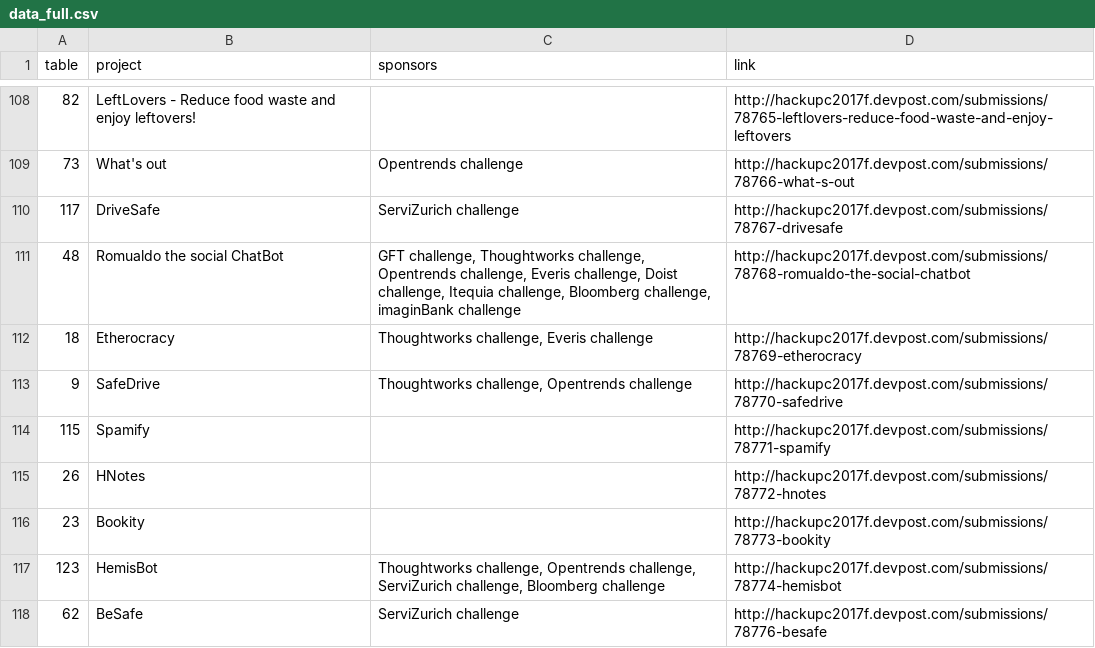
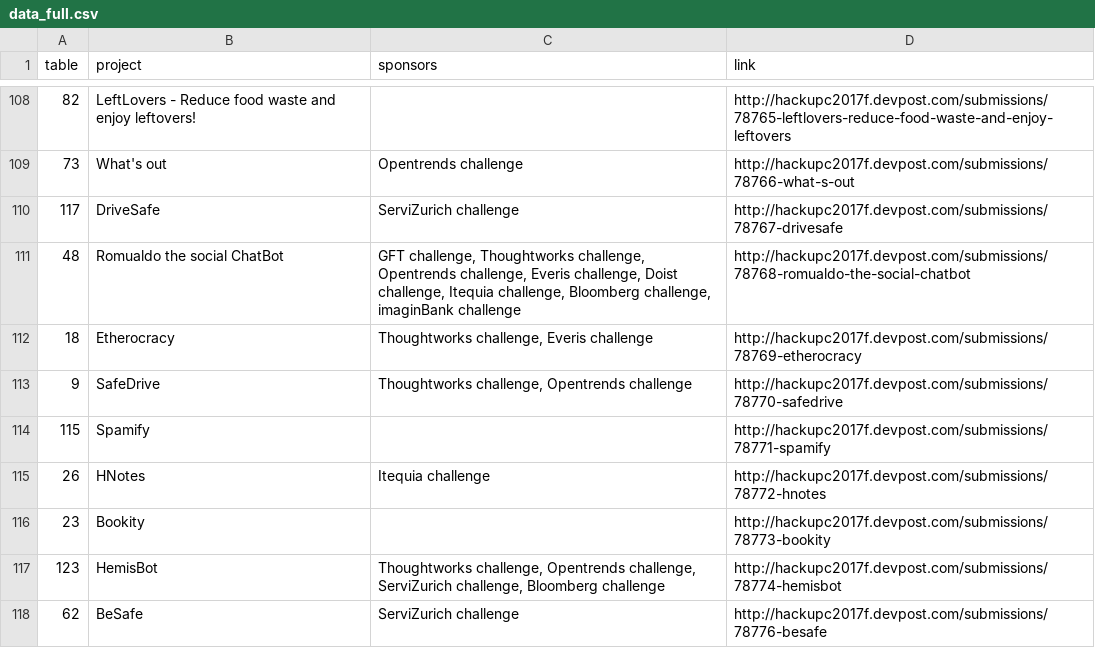
Before and after one commit to hackupc/expo, a CSV file: data/data_full.csv, drawn as a sheet; only a part is shown, gaps mark what is left out.

Commit message:
add itequia to hnotes

```diff
--- a/data/data_full.csv
+++ b/data/data_full.csv
@@ -114,3 +114,3 @@ table,project,sponsors,link
 115,Spamify,,http://hackupc2017f.devpost.com/submissions/78771-spamify
-26,HNotes,,http://hackupc2017f.devpost.com/submissions/78772-hnotes
+26,HNotes,Itequia challenge,http://hackupc2017f.devpost.com/submissions/78772-hnotes
 23,Bookity,,http://hackupc2017f.devpost.com/submissions/78773-bookity
```
